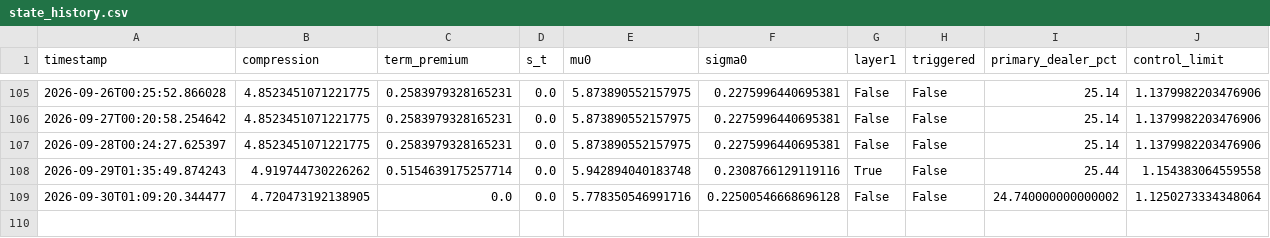
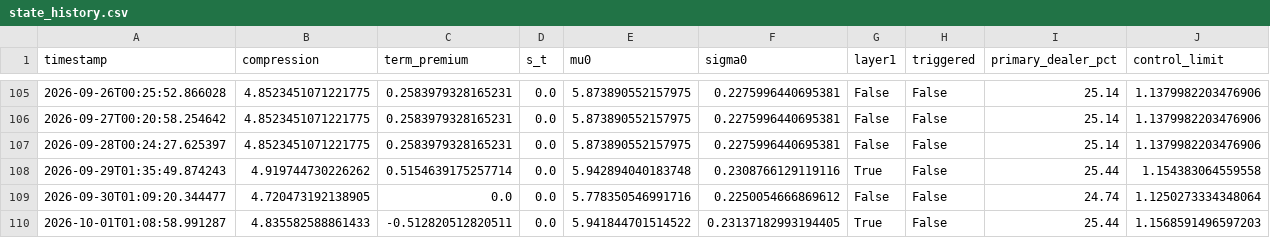
Before and after one commit to 3042183602-prog/us-regime-monitor, a CSV file: state_history.csv, drawn as a sheet; only a part is shown, gaps mark what is left out.

```diff
--- a/state_history.csv
+++ b/state_history.csv
@@ -108,2 +108,3 @@ timestamp,compression,term_premium,s_t,mu0,sigma0,layer1,triggered,primary_deale
 2026-09-29T01:35:49.874243,4.919744730226262,0.5154639175257714,0.0,5.942894040183748,0.2308766129119116,True,False,25.44,1.154383064559558
-2026-09-30T01:09:20.344477,4.720473192138905,0.0,0.0,5.778350546991716,0.22500546668696128,False,False,24.740000000000002,1.1250273334348064
+2026-09-30T01:09:20.344477,4.720473192138905,0.0,0.0,5.778350546991716,0.2250054666869612,False,False,24.74,1.1250273334348064
+2026-10-01T01:08:58.991287,4.835582588861433,-0.512820512820511,0.0,5.941844701514522,0.23137182993194405,True,False,25.44,1.1568591496597203
```
Also changed, not shown: 1 other file.
